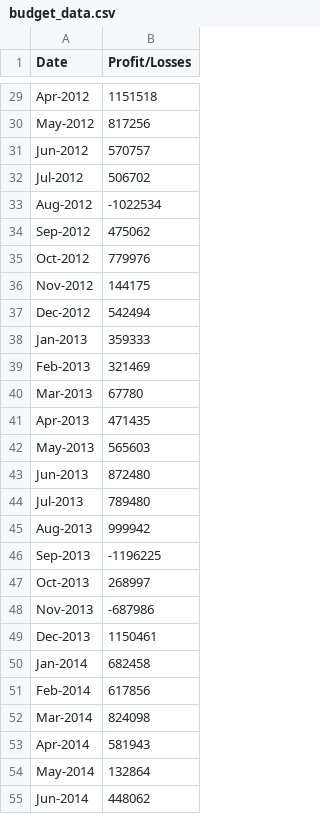
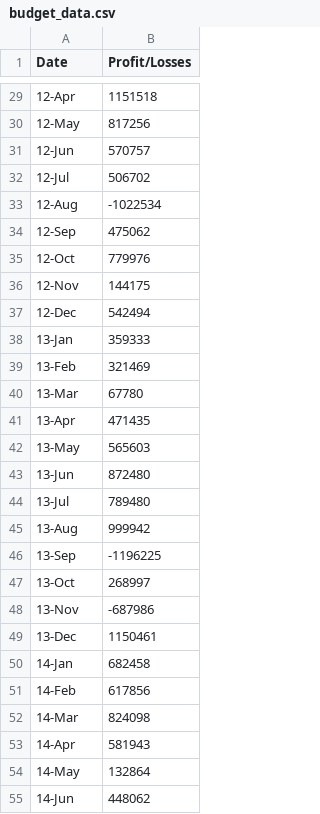
Before and after one commit to deobandana/PYTHON-CHALLENGE, a CSV file: PyBank/Resources/budget_data.csv, drawn as a sheet; only a part is shown, gaps mark what is left out; the diff covers the shown part only; the diff names each change by its address in the sheet, - before the commit and + after, or states it on an @@ line.

```diff
--- a/PyBank/Resources/budget_data.csv
+++ b/PyBank/Resources/budget_data.csv
-A29 (Date): Apr-2012
+A29 (Date): 12-Apr
-A30 (Date): May-2012
+A30 (Date): 12-May
-A31 (Date): Jun-2012
+A31 (Date): 12-Jun
-A32 (Date): Jul-2012
+A32 (Date): 12-Jul
-A33 (Date): Aug-2012
+A33 (Date): 12-Aug
-A34 (Date): Sep-2012
+A34 (Date): 12-Sep
-A35 (Date): Oct-2012
+A35 (Date): 12-Oct
-A36 (Date): Nov-2012
+A36 (Date): 12-Nov
-A37 (Date): Dec-2012
+A37 (Date): 12-Dec
-A38 (Date): Jan-2013
+A38 (Date): 13-Jan
-A39 (Date): Feb-2013
+A39 (Date): 13-Feb
-A40 (Date): Mar-2013
+A40 (Date): 13-Mar
-A41 (Date): Apr-2013
+A41 (Date): 13-Apr
-A42 (Date): May-2013
+A42 (Date): 13-May
-A43 (Date): Jun-2013
+A43 (Date): 13-Jun
-A44 (Date): Jul-2013
+A44 (Date): 13-Jul
-A45 (Date): Aug-2013
+A45 (Date): 13-Aug
-A46 (Date): Sep-2013
+A46 (Date): 13-Sep
-A47 (Date): Oct-2013
+A47 (Date): 13-Oct
-A48 (Date): Nov-2013
+A48 (Date): 13-Nov
-A49 (Date): Dec-2013
+A49 (Date): 13-Dec
-A50 (Date): Jan-2014
+A50 (Date): 14-Jan
-A51 (Date): Feb-2014
+A51 (Date): 14-Feb
-A52 (Date): Mar-2014
+A52 (Date): 14-Mar
-A53 (Date): Apr-2014
+A53 (Date): 14-Apr
-A54 (Date): May-2014
+A54 (Date): 14-May
-A55 (Date): Jun-2014
+A55 (Date): 14-Jun
```
Also changed, not shown: 59 edited cells elsewhere in this file, 3 other files.
